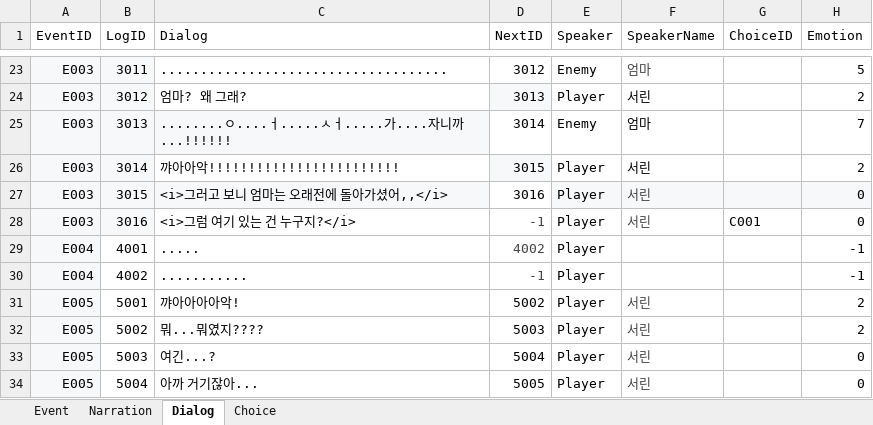
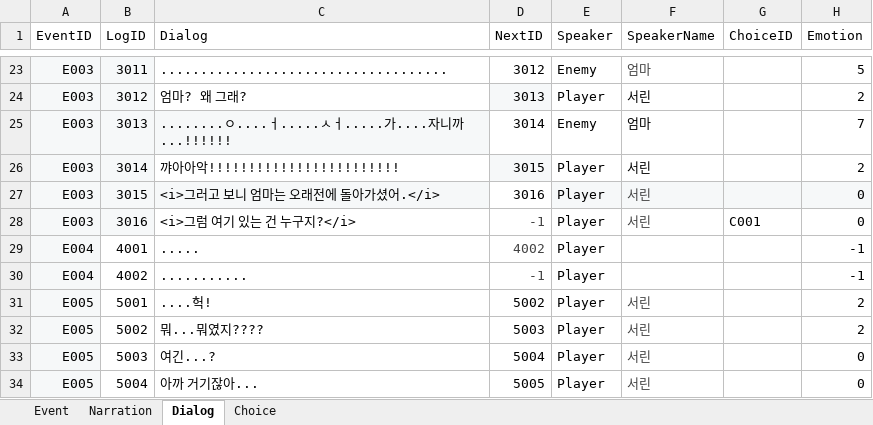
Before and after one commit to hyezzl/DreamDementor, an Excel workbook: Assets/02Script/Table/EventTable.xlsx, sheet Dialog, drawn as a sheet; only a part is shown, gaps mark what is left out; values as stored, in another font and other column widths than the file's, no borders; charts and pictures and table styles not drawn; the diff names each change by its address in the sheet, - before the commit and + after, or states it on an @@ line.

```diff
--- a/Assets/02Script/Table/EventTable.xlsx (sheet Dialog)
+++ b/Assets/02Script/Table/EventTable.xlsx (sheet Dialog)
-C27 (Dialog): <i>그러고 보니 엄마는 오래전에 돌아가셨어,,</i>
+C27 (Dialog): <i>그러고 보니 엄마는 오래전에 돌아가셨어.</i>
-C31 (Dialog): 꺄아아아아악!
+C31 (Dialog): ....헉!
```
Also changed, not shown: 42 other files.
